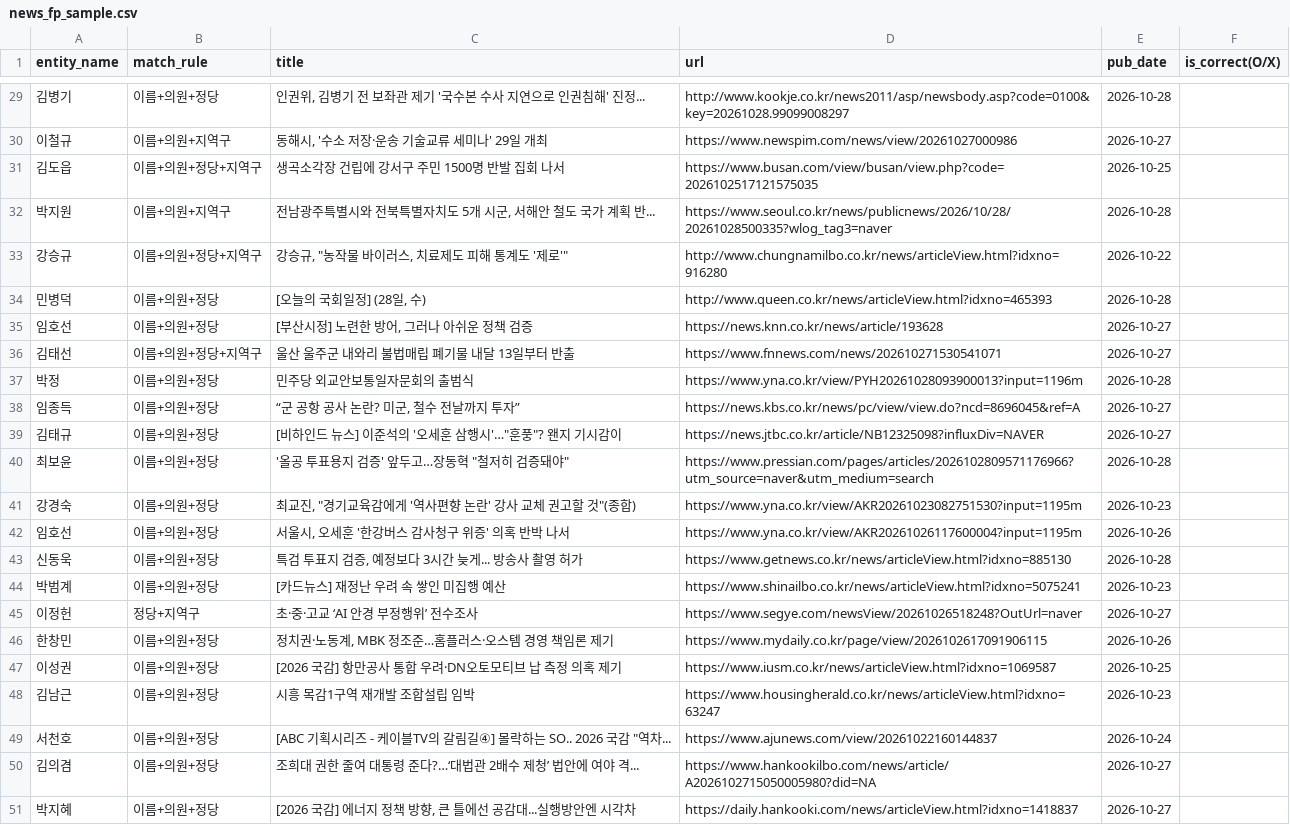
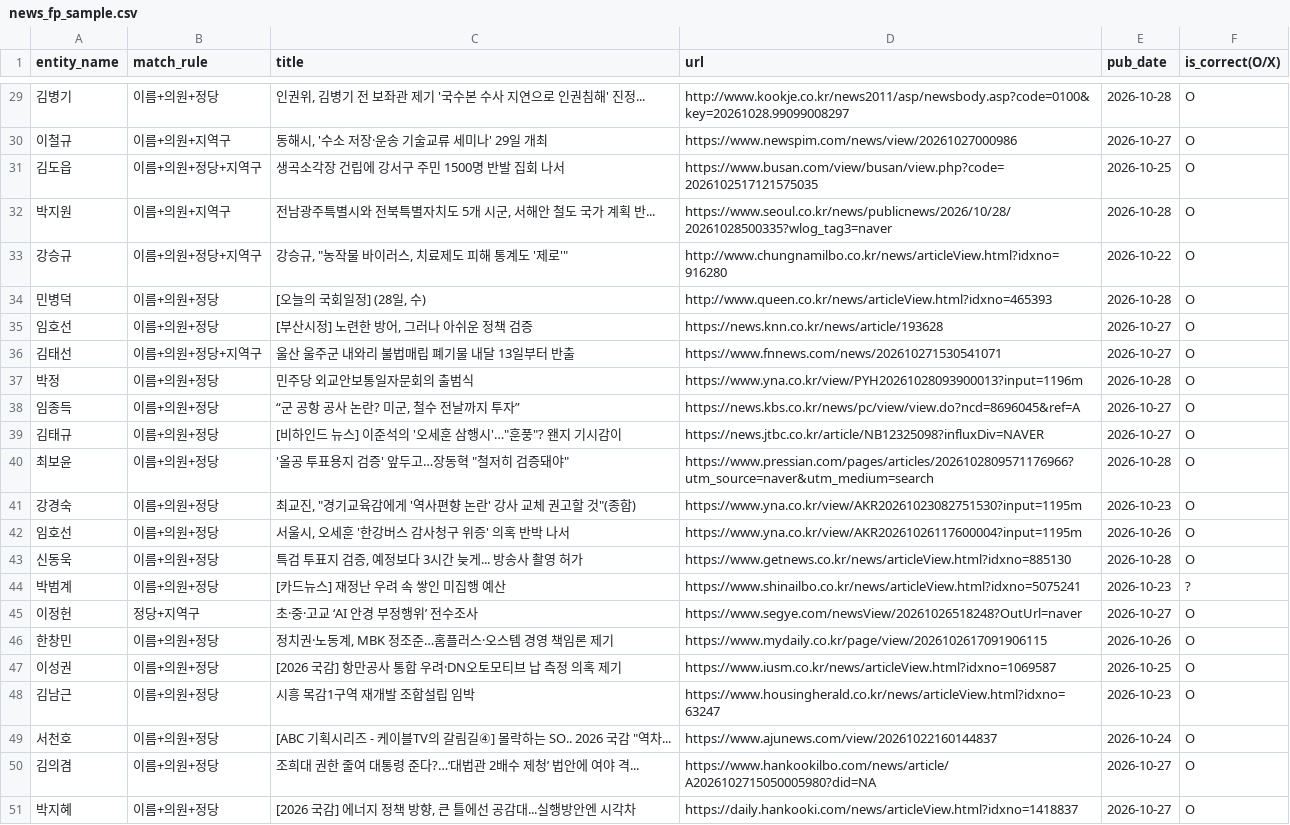
Before and after one commit to magictree5108/presidentgame, a CSV file: jeongmu/docs/news_fp_sample.csv, drawn as a sheet; only a part is shown, gaps mark what is left out; the diff covers the shown part only.

```diff
--- a/jeongmu/docs/news_fp_sample.csv
+++ b/jeongmu/docs/news_fp_sample.csv
@@ -29,23 +29,23 @@ entity_name,match_rule,title,url,pub_date,is_correct(O/X)
-김병기,이름+의원+정당,"인권위, 김병기 전 보좌관 제기 '국수본 수사 지연으로 인권침해' 진정...",http://www.kookje.co.kr/news2011/asp/newsbody.asp?code=0100&key=20261028.99099008297,2026-10-28,
-이철규,이름+의원+지역구,"동해시, '수소 저장·운송 기술교류 세미나' 29일 개최",https://www.newspim.com/news/view/20261027000986,2026-10-27,
-김도읍,이름+의원+정당+지역구,생곡소각장 건립에 강서구 주민 1500명 반발 집회 나서,https://www.busan.com/view/busan/view.php?code=2026102517121575035,2026-10-25,
-박지원,이름+의원+지역구,"전남광주특별시와 전북특별자치도 5개 시군, 서해안 철도 국가 계획 반...",https://www.seoul.co.kr/news/publicnews/2026/10/28/20261028500335?wlog_tag3=naver,2026-10-28,
-강승규,이름+의원+정당+지역구,"강승규, ""농작물 바이러스, 치료제도 피해 통계도 '제로'""",http://www.chungnamilbo.co.kr/news/articleView.html?idxno=916280,2026-10-22,
-민병덕,이름+의원+정당,"[오늘의 국회일정] (28일, 수)",http://www.queen.co.kr/news/articleView.html?idxno=465393,2026-10-28,
-임호선,이름+의원+정당,"[부산시정] 노련한 방어, 그러나 아쉬운 정책 검증",https://news.knn.co.kr/news/article/193628,2026-10-27,
-김태선,이름+의원+정당+지역구,울산 울주군 내와리 불법매립 폐기물 내달 13일부터 반출,https://www.fnnews.com/news/202610271530541071,2026-10-27,
-박정,이름+의원+정당,민주당 외교안보통일자문회의 출범식,https://www.yna.co.kr/view/PYH20261028093900013?input=1196m,2026-10-28,
-임종득,이름+의원+정당,"“군 공항 공사 논란? 미군, 철수 전날까지 투자”",https://news.kbs.co.kr/news/pc/view/view.do?ncd=8696045&ref=A,2026-10-27,
-김태규,이름+의원+정당,"[비하인드 뉴스] 이준석의 '오세훈 삼행시'…""훈풍""? 왠지 기시감이",https://news.jtbc.co.kr/article/NB12325098?influxDiv=NAVER,2026-10-27,
-최보윤,이름+의원+정당,"'올공 투표용지 검증' 앞두고…장동혁 ""철저히 검증돼야""",https://www.pressian.com/pages/articles/2026102809571176966?utm_source=naver&utm_medium=search,2026-10-28,
-강경숙,이름+의원+정당,"최교진, ""경기교육감에게 '역사편향 논란' 강사 교체 권고할 것""(종합)",https://www.yna.co.kr/view/AKR20261023082751530?input=1195m,2026-10-23,
-임호선,이름+의원+정당,"서울시, 오세훈 '한강버스 감사청구 위증' 의혹 반박 나서",https://www.yna.co.kr/view/AKR20261026117600004?input=1195m,2026-10-26,
-신동욱,이름+의원+정당,"특검 투표지 검증, 예정보다 3시간 늦게... 방송사 촬영 허가",https://www.getnews.co.kr/news/articleView.html?idxno=885130,2026-10-28,
-박범계,이름+의원+정당,[카드뉴스] 재정난 우려 속 쌓인 미집행 예산,https://www.shinailbo.co.kr/news/articleView.html?idxno=5075241,2026-10-23,
-이정헌,정당+지역구,초·중·고교 ‘AI 안경 부정행위’ 전수조사,https://www.segye.com/newsView/20261026518248?OutUrl=naver,2026-10-27,
-한창민,이름+의원+정당,"정치권·노동계, MBK 정조준…홈플러스·오스템 경영 책임론 제기",https://www.mydaily.co.kr/page/view/2026102617091906115,2026-10-26,
-이성권,이름+의원+정당,[2026 국감] 항만공사 통합 우려·DN오토모티브 납 측정 의혹 제기,https://www.iusm.co.kr/news/articleView.html?idxno=1069587,2026-10-25,
-김남근,이름+의원+정당,시흥 목감1구역 재개발 조합설립 임박,https://www.housingherald.co.kr/news/articleView.html?idxno=63247,2026-10-23,
-서천호,이름+의원+정당,"[ABC 기획시리즈 - 케이블TV의 갈림길④] 몰락하는 SO.. 2026 국감 ""역차...",https://www.ajunews.com/view/20261022160144837,2026-10-24,
-김의겸,이름+의원+정당,조희대 권한 줄여 대통령 준다?…‘대법관 2배수 제청’ 법안에 여야 격...,https://www.hankookilbo.com/news/article/A2026102715050005980?did=NA,2026-10-27,
-박지혜,이름+의원+정당,"[2026 국감] 에너지 정책 방향, 큰 틀에선 공감대...실행방안엔 시각차",https://daily.hankooki.com/news/articleView.html?idxno=1418837,2026-10-27,
+김병기,이름+의원+정당,"인권위, 김병기 전 보좌관 제기 '국수본 수사 지연으로 인권침해' 진정...",http://www.kookje.co.kr/news2011/asp/newsbody.asp?code=0100&key=20261028.99099008297,2026-10-28,O
+이철규,이름+의원+지역구,"동해시, '수소 저장·운송 기술교류 세미나' 29일 개최",https://www.newspim.com/news/view/20261027000986,2026-10-27,O
+김도읍,이름+의원+정당+지역구,생곡소각장 건립에 강서구 주민 1500명 반발 집회 나서,https://www.busan.com/view/busan/view.php?code=2026102517121575035,2026-10-25,O
+박지원,이름+의원+지역구,"전남광주특별시와 전북특별자치도 5개 시군, 서해안 철도 국가 계획 반...",https://www.seoul.co.kr/news/publicnews/2026/10/28/20261028500335?wlog_tag3=naver,2026-10-28,O
+강승규,이름+의원+정당+지역구,"강승규, ""농작물 바이러스, 치료제도 피해 통계도 '제로'""",http://www.chungnamilbo.co.kr/news/articleView.html?idxno=916280,2026-10-22,O
+민병덕,이름+의원+정당,"[오늘의 국회일정] (28일, 수)",http://www.queen.co.kr/news/articleView.html?idxno=465393,2026-10-28,O
+임호선,이름+의원+정당,"[부산시정] 노련한 방어, 그러나 아쉬운 정책 검증",https://news.knn.co.kr/news/article/193628,2026-10-27,O
+김태선,이름+의원+정당+지역구,울산 울주군 내와리 불법매립 폐기물 내달 13일부터 반출,https://www.fnnews.com/news/202610271530541071,2026-10-27,O
+박정,이름+의원+정당,민주당 외교안보통일자문회의 출범식,https://www.yna.co.kr/view/PYH20261028093900013?input=1196m,2026-10-28,O
+임종득,이름+의원+정당,"“군 공항 공사 논란? 미군, 철수 전날까지 투자”",https://news.kbs.co.kr/news/pc/view/view.do?ncd=8696045&ref=A,2026-10-27,O
+김태규,이름+의원+정당,"[비하인드 뉴스] 이준석의 '오세훈 삼행시'…""훈풍""? 왠지 기시감이",https://news.jtbc.co.kr/article/NB12325098?influxDiv=NAVER,2026-10-27,O
+최보윤,이름+의원+정당,"'올공 투표용지 검증' 앞두고…장동혁 ""철저히 검증돼야""",https://www.pressian.com/pages/articles/2026102809571176966?utm_source=naver&utm_medium=search,2026-10-28,O
+강경숙,이름+의원+정당,"최교진, ""경기교육감에게 '역사편향 논란' 강사 교체 권고할 것""(종합)",https://www.yna.co.kr/view/AKR20261023082751530?input=1195m,2026-10-23,O
+임호선,이름+의원+정당,"서울시, 오세훈 '한강버스 감사청구 위증' 의혹 반박 나서",https://www.yna.co.kr/view/AKR20261026117600004?input=1195m,2026-10-26,O
+신동욱,이름+의원+정당,"특검 투표지 검증, 예정보다 3시간 늦게... 방송사 촬영 허가",https://www.getnews.co.kr/news/articleView.html?idxno=885130,2026-10-28,O
+박범계,이름+의원+정당,[카드뉴스] 재정난 우려 속 쌓인 미집행 예산,https://www.shinailbo.co.kr/news/articleView.html?idxno=5075241,2026-10-23,?
+이정헌,정당+지역구,초·중·고교 ‘AI 안경 부정행위’ 전수조사,https://www.segye.com/newsView/20261026518248?OutUrl=naver,2026-10-27,O
+한창민,이름+의원+정당,"정치권·노동계, MBK 정조준…홈플러스·오스템 경영 책임론 제기",https://www.mydaily.co.kr/page/view/2026102617091906115,2026-10-26,O
+이성권,이름+의원+정당,[2026 국감] 항만공사 통합 우려·DN오토모티브 납 측정 의혹 제기,https://www.iusm.co.kr/news/articleView.html?idxno=1069587,2026-10-25,O
+김남근,이름+의원+정당,시흥 목감1구역 재개발 조합설립 임박,https://www.housingherald.co.kr/news/articleView.html?idxno=63247,2026-10-23,O
+서천호,이름+의원+정당,"[ABC 기획시리즈 - 케이블TV의 갈림길④] 몰락하는 SO.. 2026 국감 ""역차...",https://www.ajunews.com/view/20261022160144837,2026-10-24,O
+김의겸,이름+의원+정당,조희대 권한 줄여 대통령 준다?…‘대법관 2배수 제청’ 법안에 여야 격...,https://www.hankookilbo.com/news/article/A2026102715050005980?did=NA,2026-10-27,O
+박지혜,이름+의원+정당,"[2026 국감] 에너지 정책 방향, 큰 틀에선 공감대...실행방안엔 시각차",https://daily.hankooki.com/news/articleView.html?idxno=1418837,2026-10-27,O
```
Also changed, not shown: 27 edited cells elsewhere in this file, 1 other file.
